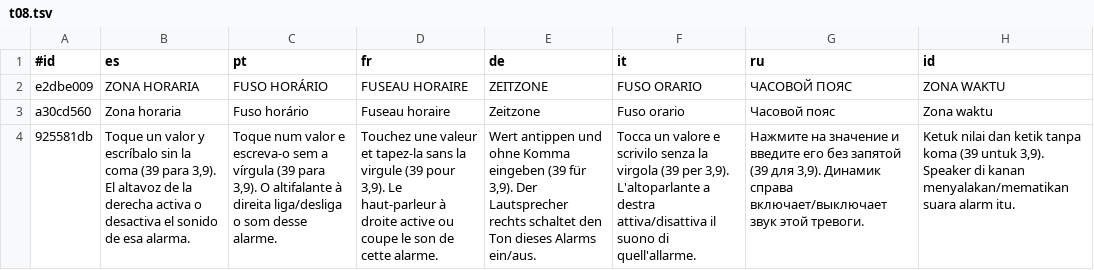
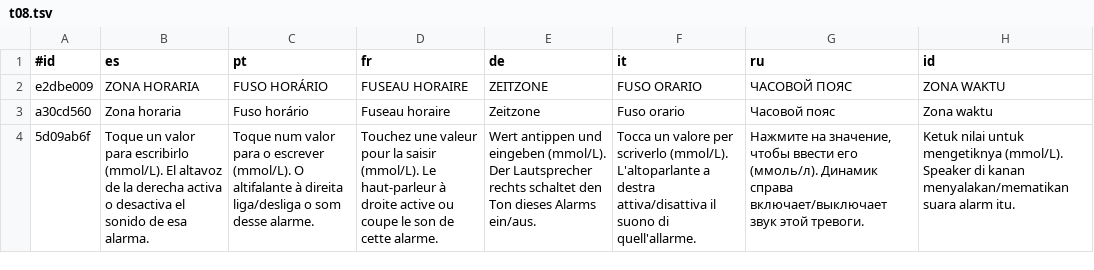
Before and after one commit to metematik-t1d/metematik, a TSV file: crown/firmware/metematik-bt/lang/src/t08.tsv, drawn as a sheet; removed rows and columns are numbered as before the commit, all else as after; the diff names each change by its address in the sheet, - before the commit and + after, or states it on an @@ line.

```diff
--- a/crown/firmware/metematik-bt/lang/src/t08.tsv
+++ b/crown/firmware/metematik-bt/lang/src/t08.tsv
-row 4: 925581db | Toque un valor y escríbalo sin la coma (39 para 3,9). El altavoz de la derecha activa o desactiva el sonido de esa alarma. | Toque num valor e escreva-o sem a vírgula (39 para 3,9). O altifalante à direita liga/desliga o som desse alarme. | Touchez une valeur et tapez-la sans la virgule (39 pour 3,9). Le haut-parleur à droite active ou coupe le son de cette alarme. | Wert antippen und ohne Komma eingeben (39 für 3,9). Der Lautsprecher rechts schaltet den Ton dieses Alarms ein/aus. | Tocca un valore e scrivilo senza la virgola (39 per 3,9). L'altoparlante a destra attiva/disattiva il suono di quell'allarme. | Нажмите на значение и введите его без запятой (39 для 3,9). Динамик справа включает/выключает звук этой тревоги. | Ketuk nilai dan ketik tanpa koma (39 untuk 3,9). Speaker di kanan menyalakan/mematikan suara alarm itu.
+row 4: 5d09ab6f | Toque un valor para escribirlo (mmol/L). El altavoz de la derecha activa o desactiva el sonido de esa alarma. | Toque num valor para o escrever (mmol/L). O altifalante à direita liga/desliga o som desse alarme. | Touchez une valeur pour la saisir (mmol/L). Le haut-parleur à droite active ou coupe le son de cette alarme. | Wert antippen und eingeben (mmol/L). Der Lautsprecher rechts schaltet den Ton dieses Alarms ein/aus. | Tocca un valore per scriverlo (mmol/L). L'altoparlante a destra attiva/disattiva il suono di quell'allarme. | Нажмите на значение, чтобы ввести его (ммоль/л). Динамик справа включает/выключает звук этой тревоги. | Ketuk nilai untuk mengetiknya (mmol/L). Speaker di kanan menyalakan/mematikan suara alarm itu.
```
Also changed, not shown: 17 other files.
